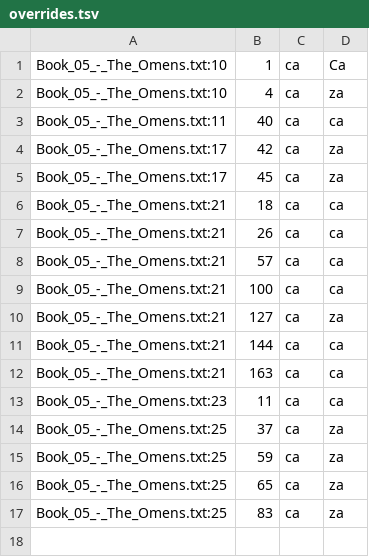
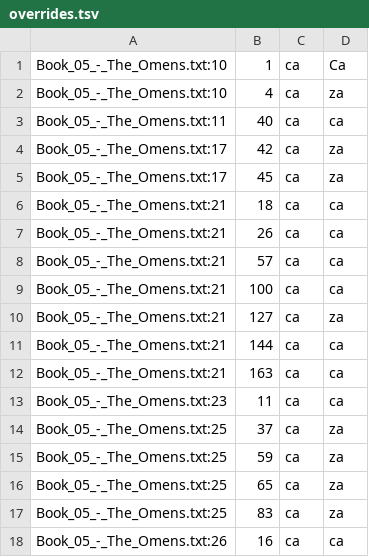
Before and after one commit to ftyers/UD_Classical_Nahuatl-FloCo, a TSV file: scripts/overrides.tsv, drawn as a sheet; the diff names each change by its address in the sheet, - before the commit and + after, or states it on an @@ line.

```diff
--- a/scripts/overrides.tsv
+++ b/scripts/overrides.tsv
+row 18: Book_05_-_The_Omens.txt:26 | 16 | ca | ca
```
Also changed, not shown: scripts/lexicon.tsv, scripts/normalisation.tsv, 1 other file.
